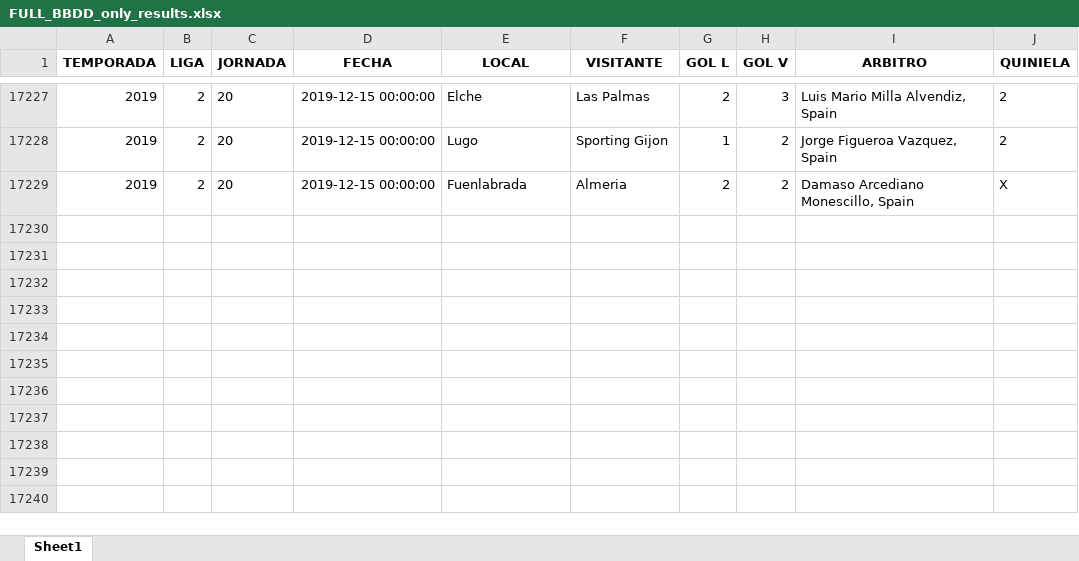
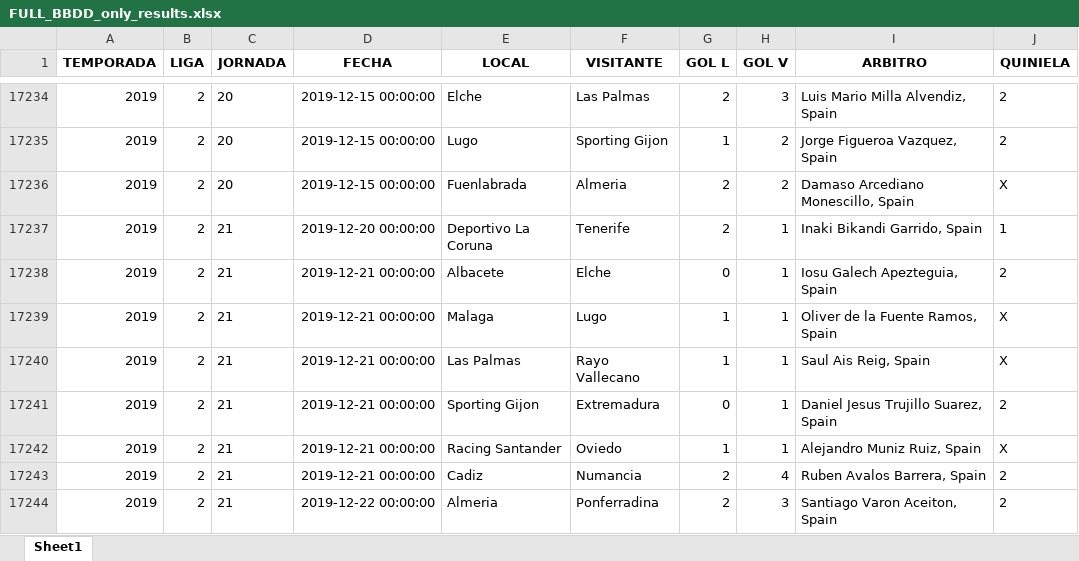
Before and after one commit to alberthr/UBIQUM_1X2_Python, an Excel workbook: bbdd/FULL_BBDD_only_results.xlsx, sheet Sheet1, drawn as a sheet; only a part is shown, gaps mark what is left out; values as stored, in another font and other column widths than the file's, no borders; the diff covers the shown part only; the diff names each change by its address in the sheet, - before the commit and + after, or states it on an @@ line.

```diff
--- a/bbdd/FULL_BBDD_only_results.xlsx (sheet Sheet1)
+++ b/bbdd/FULL_BBDD_only_results.xlsx (sheet Sheet1)
+row 17237: 2019 | 2 | 21 | 2019-12-20 00:00:00 | Deportivo La Coruna | Tenerife | 2 | 1 | Inaki Bikandi Garrido, Spain | 1
+row 17238: 2019 | 2 | 21 | 2019-12-21 00:00:00 | Albacete | Elche | 0 | 1 | Iosu Galech Apezteguia, Spain | 2
+row 17239: 2019 | 2 | 21 | 2019-12-21 00:00:00 | Malaga | Lugo | 1 | 1 | Oliver de la Fuente Ramos, Spain | X
+row 17240: 2019 | 2 | 21 | 2019-12-21 00:00:00 | Las Palmas | Rayo Vallecano | 1 | 1 | Saul Ais Reig, Spain | X
+row 17241: 2019 | 2 | 21 | 2019-12-21 00:00:00 | Sporting Gijon | Extremadura | 0 | 1 | Daniel Jesus Trujillo Suarez, Spain | 2
+row 17242: 2019 | 2 | 21 | 2019-12-21 00:00:00 | Racing Santander | Oviedo | 1 | 1 | Alejandro Muniz Ruiz, Spain | X
+row 17243: 2019 | 2 | 21 | 2019-12-21 00:00:00 | Cadiz | Numancia | 2 | 4 | Ruben Avalos Barrera, Spain | 2
+row 17244: 2019 | 2 | 21 | 2019-12-22 00:00:00 | Almeria | Ponferradina | 2 | 3 | Santiago Varon Aceiton, Spain | 2
```
Also changed, not shown: 7 added rows and cell formats elsewhere in this sheet, 17 other files.
